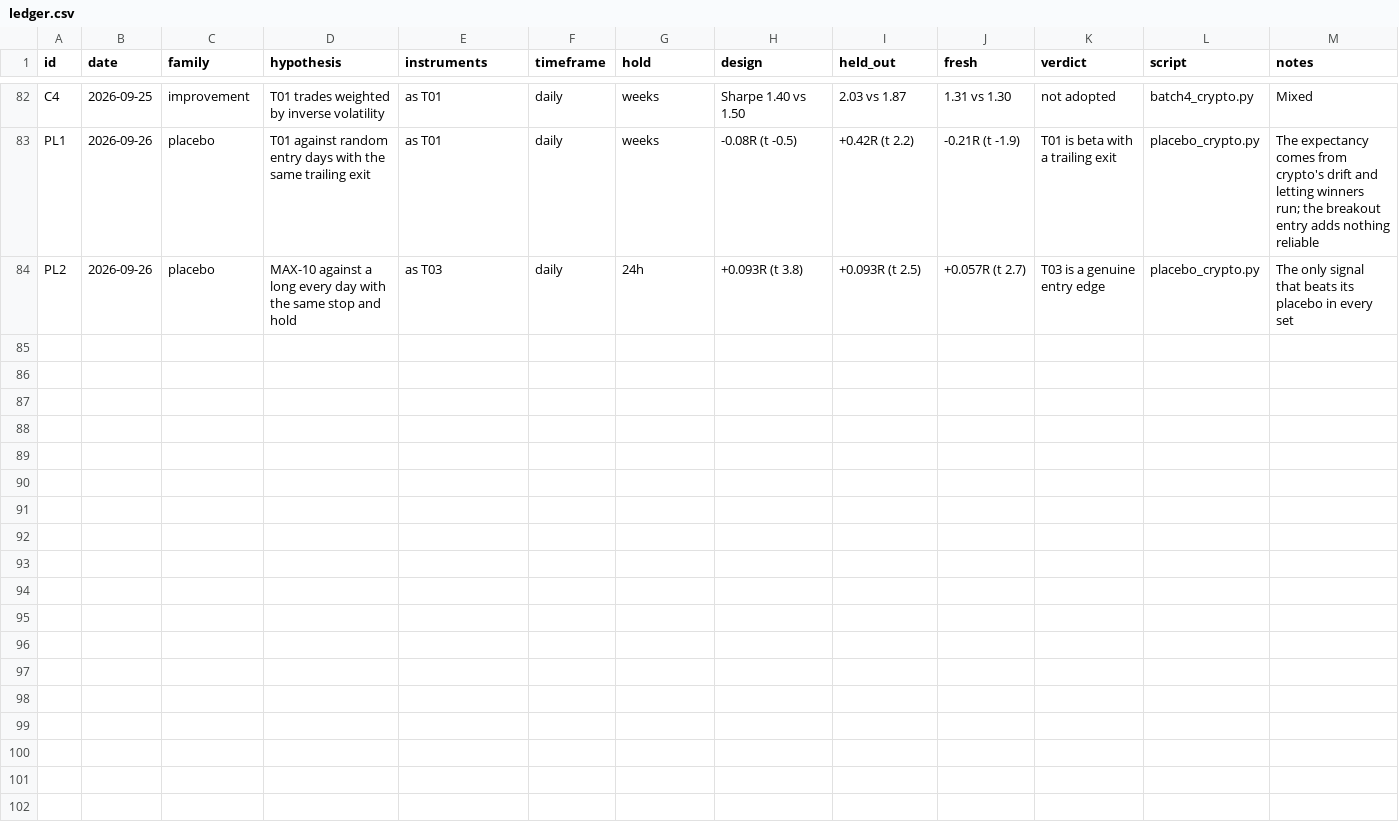
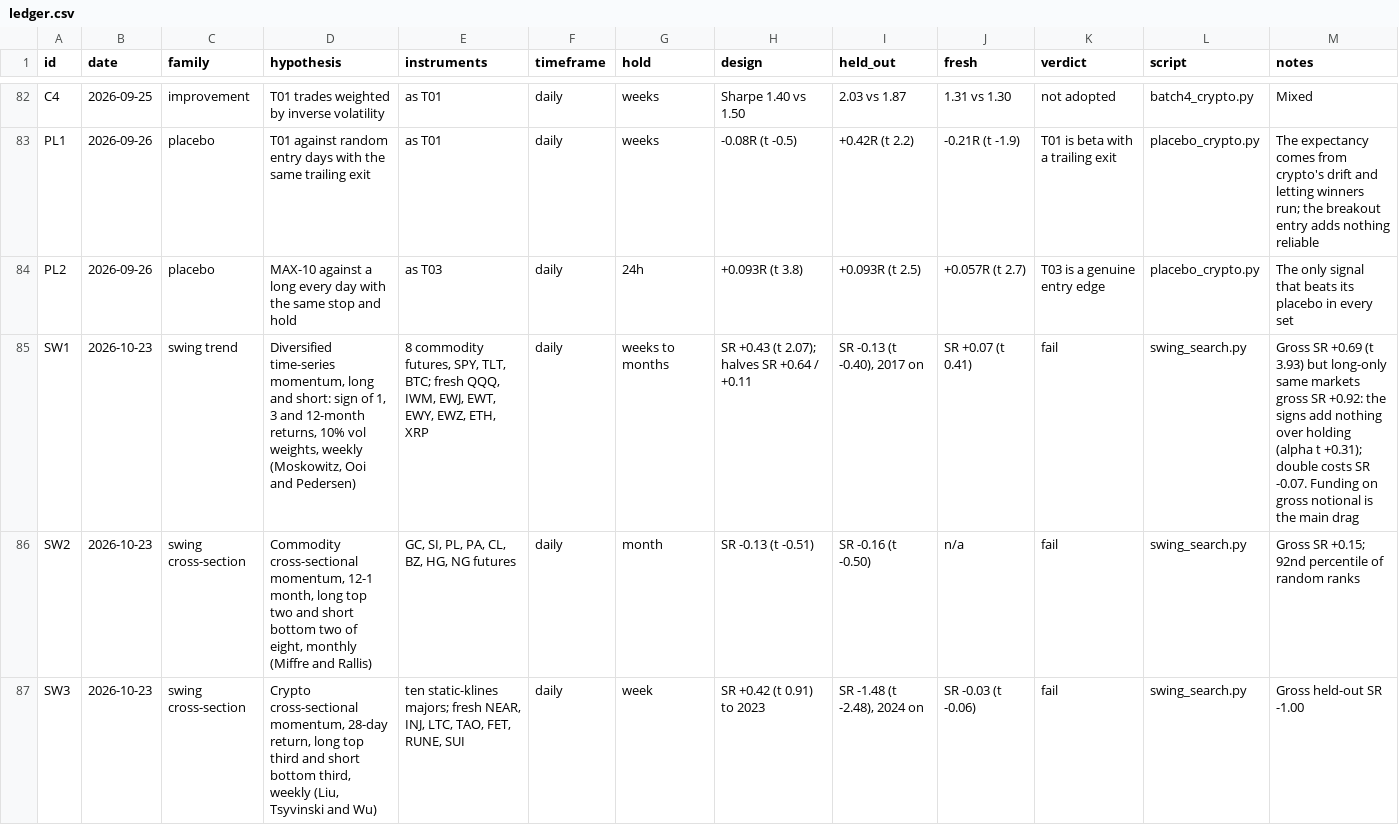
Before and after one commit to cdit-res/bitunix-sleeve, a CSV file: research/ledger.csv, drawn as a sheet; only a part is shown, gaps mark what is left out; the diff covers the shown part only.

```diff
--- a/research/ledger.csv
+++ b/research/ledger.csv
@@ -84 +84,4 @@ PL1,2026-09-26,placebo,T01 against random entry days with the same trailing exit
 PL2,2026-09-26,placebo,MAX-10 against a long every day with the same stop and hold,as T03,daily,24h,+0.093R (t 3.8),+0.093R (t 2.5),+0.057R (t 2.7),T03 is a genuine entry edge,placebo_crypto.py,The only signal that beats its placebo in every set
+SW1,2026-10-23,swing trend,"Diversified time-series momentum, long and short: sign of 1, 3 and 12-month returns, 10% vol weights, weekly (Moskowitz, Ooi and Pedersen)","8 commodity futures, SPY, TLT, BTC; fresh QQQ, IWM, EWJ, EWT, EWY, EWZ, ETH, XRP",daily,weeks to months,SR +0.43 (t 2.07); halves SR +0.64 / +0.11,"SR -0.13 (t -0.40), 2017 on",SR +0.07 (t 0.41),fail,swing_search.py,Gross SR +0.69 (t 3.93) but long-only same markets gross SR +0.92: the signs add nothing over holding (alpha t +0.31); double costs SR -0.07. Funding on gross notional is the main drag
+SW2,2026-10-23,swing cross-section,"Commodity cross-sectional momentum, 12-1 month, long top two and short bottom two of eight, monthly (Miffre and Rallis)","GC, SI, PL, PA, CL, BZ, HG, NG futures",daily,month,SR -0.13 (t -0.51),SR -0.16 (t -0.50),n/a,fail,swing_search.py,Gross SR +0.15; 92nd percentile of random ranks
+SW3,2026-10-23,swing cross-section,"Crypto cross-sectional momentum, 28-day return, long top third and short bottom third, weekly (Liu, Tsyvinski and Wu)","ten static-klines majors; fresh NEAR, INJ, LTC, TAO, FET, RUNE, SUI",daily,week,SR +0.42 (t 0.91) to 2023,"SR -1.48 (t -2.48), 2024 on",SR -0.03 (t -0.06),fail,swing_search.py,Gross held-out SR -1.00
```
Also changed, not shown: 3 added rows elsewhere in this file, 7 other files.
